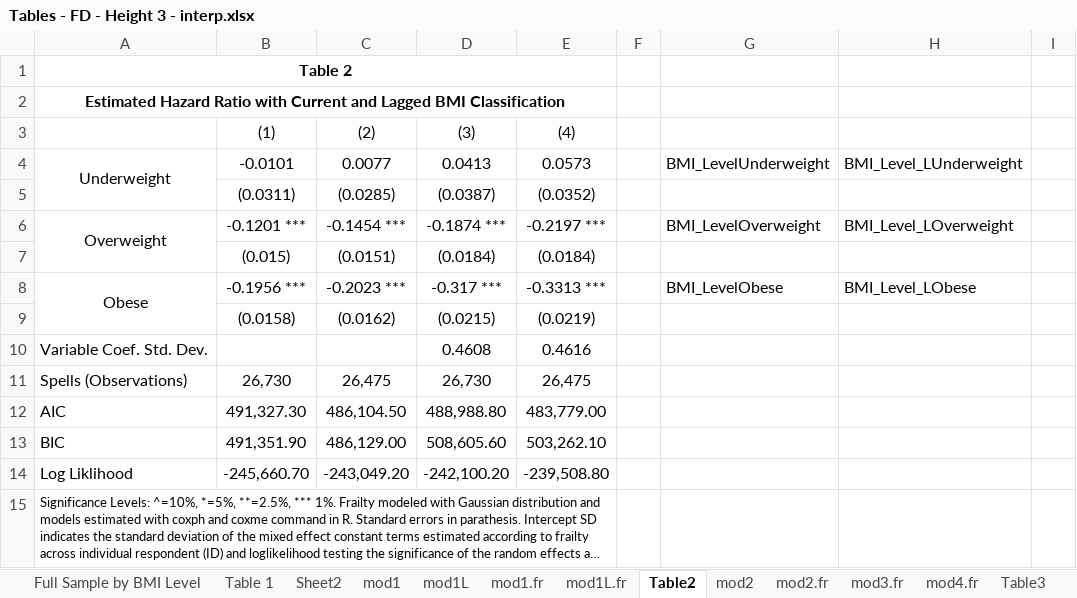
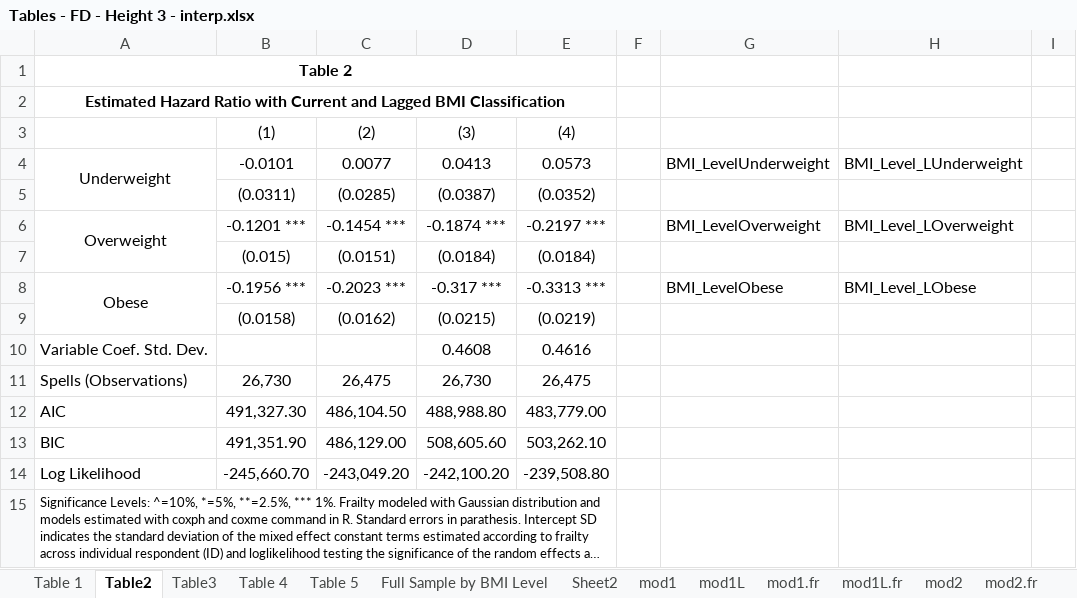
Before and after one commit to jrgroves/Obesity_Redo, an Excel workbook: Analysis/Paper/Tables - FD - Height 3 - interp.xlsx, sheet Table2, drawn as a sheet; only a part is shown; long unchanged cells end in …; values as stored, in another font and other column widths than the file's, no borders; the diff names each change by its address in the sheet, - before the commit and + after, or states it on an @@ line.

```diff
--- a/Analysis/Paper/Tables - FD - Height 3 - interp.xlsx (sheet Table2)
+++ b/Analysis/Paper/Tables - FD - Height 3 - interp.xlsx (sheet Table2)
@@ sheet tab order changed: Table 1 | Table2 | Table3 | Table 4 | Table 5 | Full Sample by BMI Level | Sheet2 | mod1 | mod1L | mod1.fr | mod1L.fr | mod2 | mod2.fr @@
-A14: Log Liklihood
+A14: Log Likelihood
```
Also changed, not shown: sheet Table 5, sheet Table 1, sheet Table3, other sheet tabs, 1 other file.
